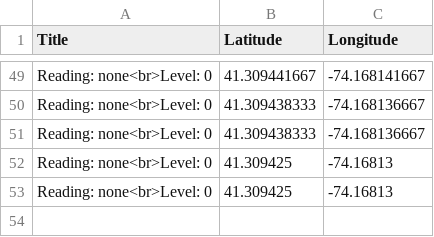
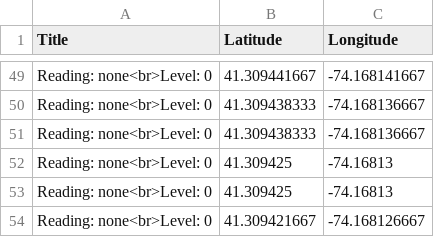
Before and after one commit to usma-sdac/cdm-service-output, a CSV file: data.csv, drawn as a sheet; only a part is shown, gaps mark what is left out; the diff names each change by its address in the sheet, - before the commit and + after, or states it on an @@ line.

Commit message:
cdm updating

```diff
--- a/data.csv
+++ b/data.csv
+row 54: Reading: none<br>Level: 0 | 41.309421667 | -74.168126667
```
